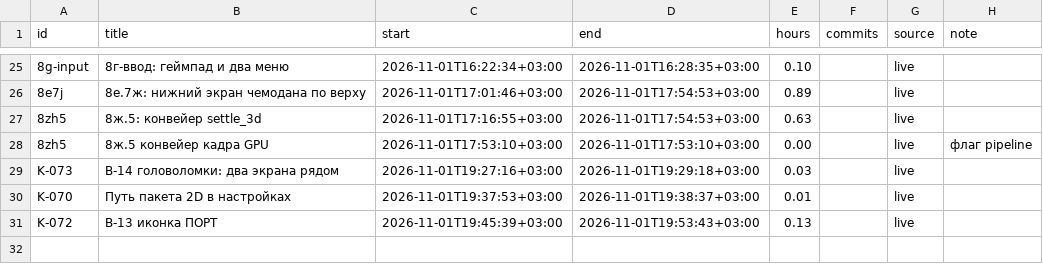
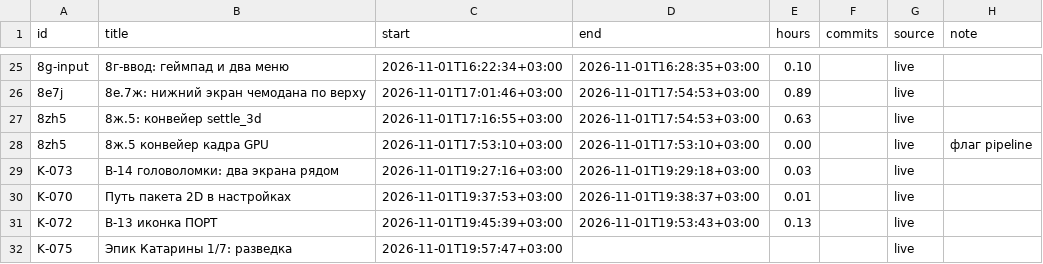
Before and after one commit to DmitriiTrifonov/sunpetal, a CSV file: tools/roadmap/timelog.csv, drawn as a sheet; only a part is shown, gaps mark what is left out.

```diff
--- a/tools/roadmap/timelog.csv
+++ b/tools/roadmap/timelog.csv
@@ -31 +31,2 @@ K-070,Путь пакета 2D в настройках,2026-11-01T19:37:53+03:00
 K-072,B-13 иконка ПОРТ,2026-11-01T19:45:39+03:00,2026-11-01T19:53:43+03:00,0.13,,live,
+K-075,Эпик Катарины 1/7: разведка,2026-11-01T19:57:47+03:00,,,,live,
```
Also changed, not shown: 4 other files.
